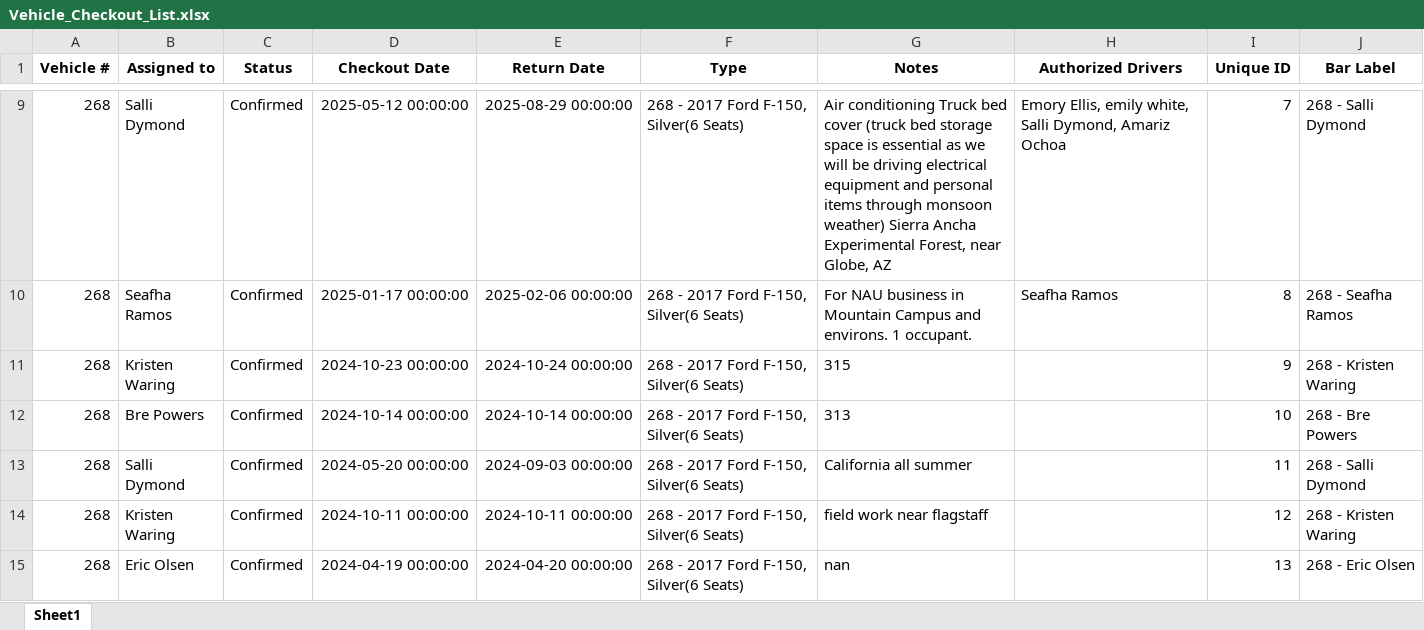
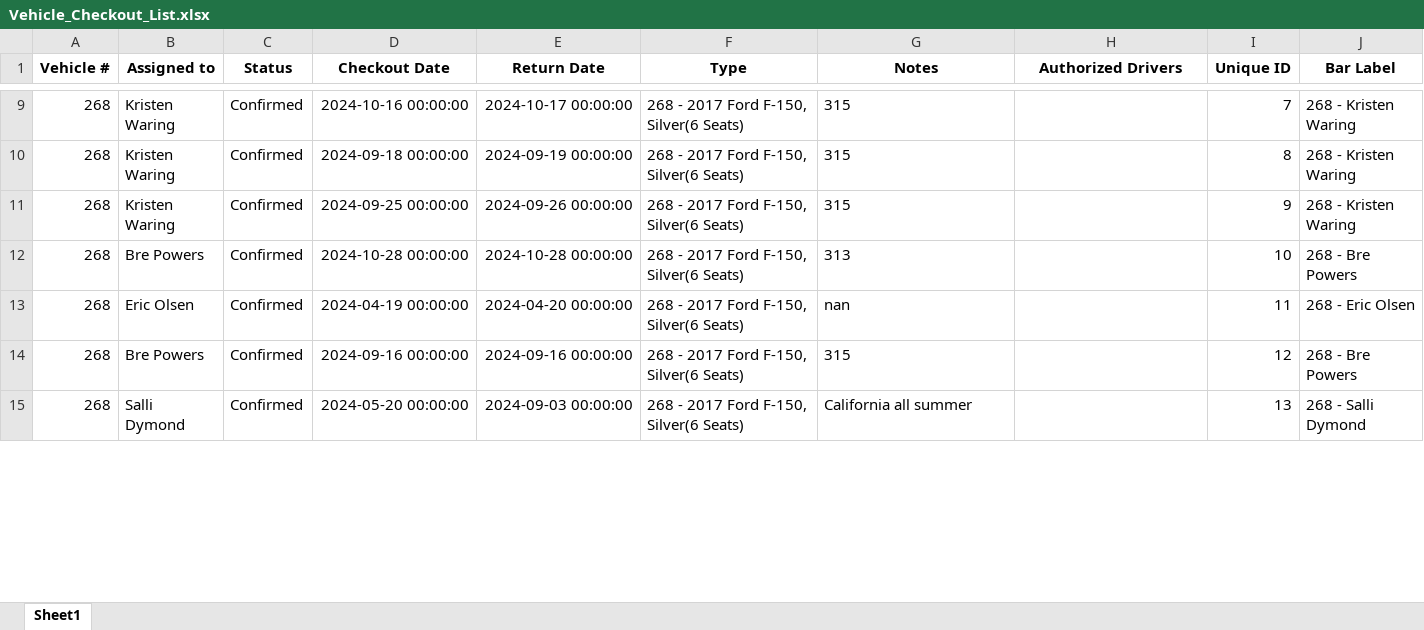
Before and after one commit to forestryvehicleadmin/Vehicle_Gantt, an Excel workbook: Vehicle_Checkout_List.xlsx, sheet Sheet1, drawn as a sheet; only a part is shown, gaps mark what is left out; values as stored, in another font and other column widths than the file's, no borders; the diff covers the shown part only; the diff names each change by its address in the sheet, - before the commit and + after, or states it on an @@ line.

```diff
--- a/Vehicle_Checkout_List.xlsx (sheet Sheet1)
+++ b/Vehicle_Checkout_List.xlsx (sheet Sheet1)
-B9 (Assigned to): Salli Dymond
+B9 (Assigned to): Kristen Waring
-D9 (Checkout Date): 2025-05-12 00:00:00
+D9 (Checkout Date): 2024-10-16 00:00:00
-E9 (Return Date): 2025-08-29 00:00:00
+E9 (Return Date): 2024-10-17 00:00:00
-G9 (Notes): Air conditioning Truck bed cover (truck bed storage space is essential as we will be driving electrical equipment and personal items through monsoon weather) Sierra Ancha Experimental Forest, near Globe, AZ
+G9 (Notes): 315
-H9 (Authorized Drivers): Emory Ellis, emily white, Salli Dymond, Amariz Ochoa
+H9 (Authorized Drivers): (empty)
-J9 (Bar Label): 268 - Salli Dymond
+J9 (Bar Label): 268 - Kristen Waring
-B10 (Assigned to): Seafha Ramos
+B10 (Assigned to): Kristen Waring
-D10 (Checkout Date): 2025-01-17 00:00:00
+D10 (Checkout Date): 2024-09-18 00:00:00
-E10 (Return Date): 2025-02-06 00:00:00
+E10 (Return Date): 2024-09-19 00:00:00
-G10 (Notes): For NAU business in Mountain Campus and environs. 1 occupant.
+G10 (Notes): 315
-H10 (Authorized Drivers): Seafha Ramos
+H10 (Authorized Drivers): (empty)
-J10 (Bar Label): 268 - Seafha Ramos
+J10 (Bar Label): 268 - Kristen Waring
-D11 (Checkout Date): 2024-10-23 00:00:00
+D11 (Checkout Date): 2024-09-25 00:00:00
-E11 (Return Date): 2024-10-24 00:00:00
+E11 (Return Date): 2024-09-26 00:00:00
-D12 (Checkout Date): 2024-10-14 00:00:00
+D12 (Checkout Date): 2024-10-28 00:00:00
-E12 (Return Date): 2024-10-14 00:00:00
+E12 (Return Date): 2024-10-28 00:00:00
-B13 (Assigned to): Salli Dymond
+B13 (Assigned to): Eric Olsen
-D13 (Checkout Date): 2024-05-20 00:00:00
+D13 (Checkout Date): 2024-04-19 00:00:00
-E13 (Return Date): 2024-09-03 00:00:00
+E13 (Return Date): 2024-04-20 00:00:00
-G13 (Notes): California all summer
+G13 (Notes): nan
-J13 (Bar Label): 268 - Salli Dymond
+J13 (Bar Label): 268 - Eric Olsen
-B14 (Assigned to): Kristen Waring
+B14 (Assigned to): Bre Powers
-D14 (Checkout Date): 2024-10-11 00:00:00
+D14 (Checkout Date): 2024-09-16 00:00:00
-E14 (Return Date): 2024-10-11 00:00:00
+E14 (Return Date): 2024-09-16 00:00:00
-G14 (Notes): field work near flagstaff
+G14 (Notes): 315
-J14 (Bar Label): 268 - Kristen Waring
+J14 (Bar Label): 268 - Bre Powers
-B15 (Assigned to): Eric Olsen
+B15 (Assigned to): Salli Dymond
-D15 (Checkout Date): 2024-04-19 00:00:00
+D15 (Checkout Date): 2024-05-20 00:00:00
-E15 (Return Date): 2024-04-20 00:00:00
+E15 (Return Date): 2024-09-03 00:00:00
-G15 (Notes): nan
+G15 (Notes): California all summer
-J15 (Bar Label): 268 - Eric Olsen
+J15 (Bar Label): 268 - Salli Dymond
```
Also changed, not shown: 8 added rows, 8 removed rows and 963 edited cells elsewhere in this sheet.
